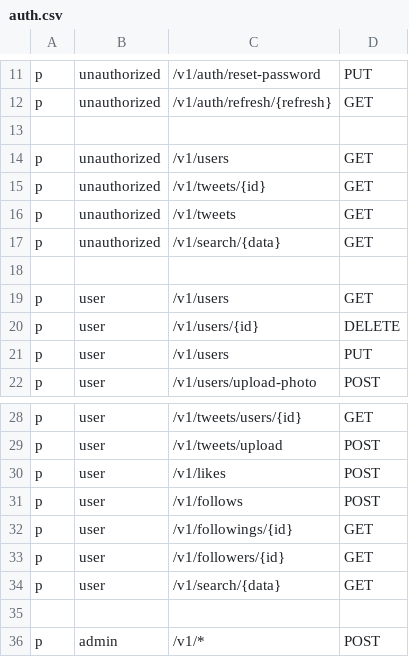
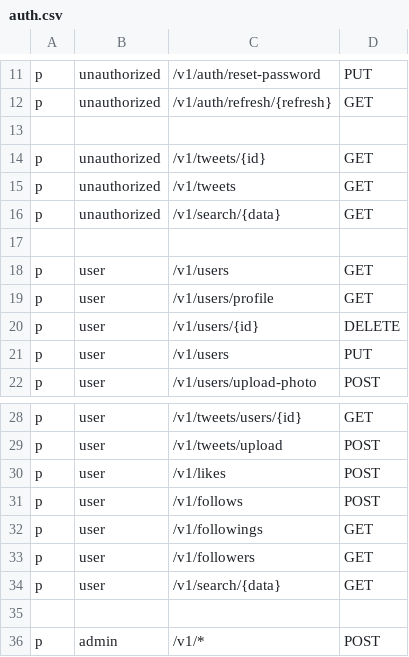
Before and after one commit to dostonshernazarov/mini-twitter, a CSV file: internal/pkg/config/auth.csv, drawn as a sheet; only a part is shown, gaps mark what is left out.

Commit message:
feat: get user id with token has been added

```diff
--- a/internal/pkg/config/auth.csv
+++ b/internal/pkg/config/auth.csv
@@ -13,3 +13,2 @@ p, unauthorized, /v1/auth/refresh/{refresh}, GET
 
-p, unauthorized, /v1/users, GET
 p, unauthorized, /v1/tweets/{id}, GET
@@ -19,2 +18,3 @@ p, unauthorized, /v1/search/{data}, GET
 p, user, /v1/users, GET
+p, user, /v1/users/profile, GET
 p, user, /v1/users/{id}, DELETE
@@ -31,4 +31,4 @@ p, user, /v1/likes, POST
 p, user, /v1/follows, POST
-p, user, /v1/followings/{id}, GET
-p, user, /v1/followers/{id}, GET
+p, user, /v1/followings, GET
+p, user, /v1/followers, GET
 p, user, /v1/search/{data}, GET
```
Also changed, not shown: 12 other files.
